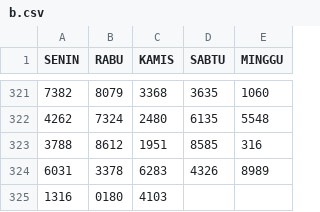
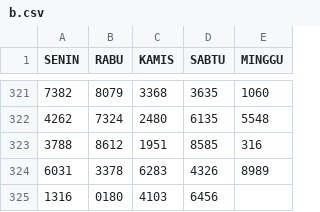
Before and after one commit to hadicangkring/main-angka, a CSV file: b.csv, drawn as a sheet; only a part is shown, gaps mark what is left out; the diff names each change by its address in the sheet, - before the commit and + after, or states it on an @@ line.

Commit message:
Update b.csv

```diff
--- a/b.csv
+++ b/b.csv
-D325 (SABTU): (empty)
+D325 (SABTU): 6456
```
